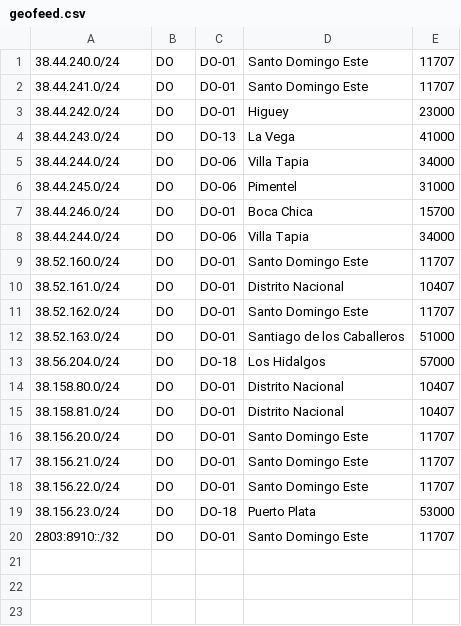
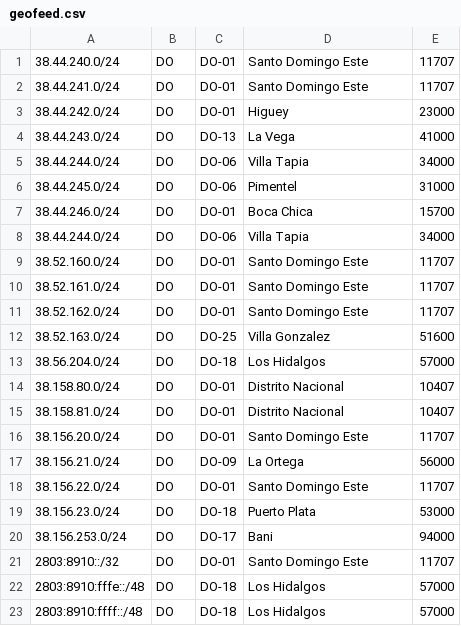
Before and after one commit to visnetwork/geofeed, a CSV file: geofeed.csv, drawn as a sheet.

Commit message:
Update geofeed.csv

```diff
--- a/geofeed.csv
+++ b/geofeed.csv
@@ -9,5 +9,5 @@
 38.52.160.0/24,DO,DO-01,Santo Domingo Este,11707
-38.52.161.0/24,DO,DO-01,Distrito Nacional,10407
+38.52.161.0/24,DO,DO-01,Santo Domingo Este,11707
 38.52.162.0/24,DO,DO-01,Santo Domingo Este,11707
-38.52.163.0/24,DO,DO-01,Santiago de los Caballeros,51000
+38.52.163.0/24,DO,DO-25,Villa Gonzalez,51600
 38.56.204.0/24,DO,DO-18,Los Hidalgos,57000
@@ -16,5 +16,8 @@
 38.156.20.0/24,DO,DO-01,Santo Domingo Este,11707
-38.156.21.0/24,DO,DO-01,Santo Domingo Este,11707
+38.156.21.0/24,DO,DO-09,La Ortega,56000
 38.156.22.0/24,DO,DO-01,Santo Domingo Este,11707
 38.156.23.0/24,DO,DO-18,Puerto Plata,53000
+38.156.253.0/24,DO,DO-17,Bani,94000
 2803:8910::/32,DO,DO-01,Santo Domingo Este,11707
+2803:8910:fffe::/48,DO,DO-18,Los Hidalgos,57000
+2803:8910:ffff::/48,DO,DO-18,Los Hidalgos,57000
```
